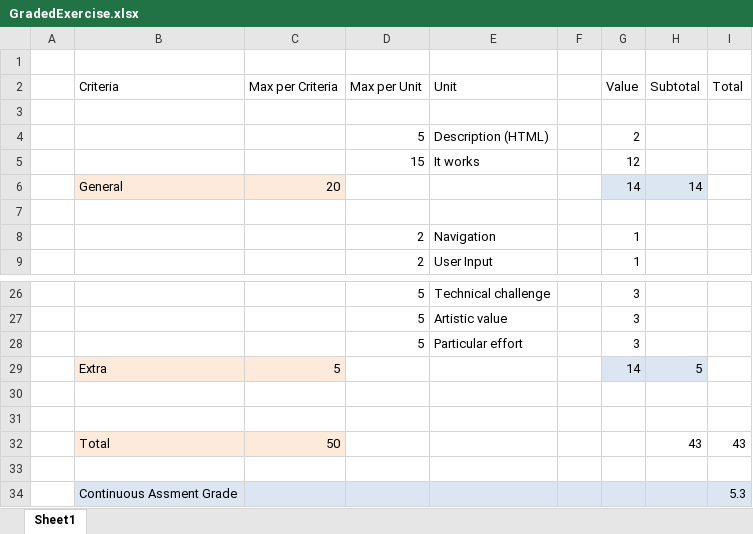
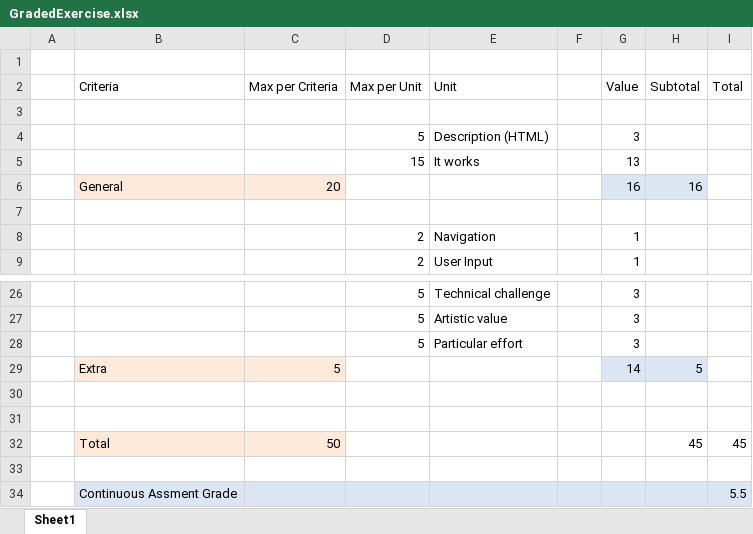
Before and after one commit to WebEngineering-FHNW/bewertete-uebung-stokalakis, an Excel workbook: docs/exercise/GradedExercise.xlsx, sheet Sheet1, drawn as a sheet; only a part is shown, gaps mark what is left out; values as stored, in another font and other column widths than the file's, no borders; the diff names each change by its address in the sheet, - before the commit and + after, or states it on an @@ line.

```diff
--- a/docs/exercise/GradedExercise.xlsx (sheet Sheet1)
+++ b/docs/exercise/GradedExercise.xlsx (sheet Sheet1)
-G4 (Value): 2
+G4 (Value): 3
-G5 (Value): 12
+G5 (Value): 13
-G6 (Value): 14
+G6 (Value): 16
-H6 (Subtotal): 14
+H6 (Subtotal): 16
-H32 (Subtotal): 43
+H32 (Subtotal): 45
-I32 (Total): 43
+I32 (Total): 45
-I34 (Total): 5.3
+I34 (Total): 5.5
```
Also changed, not shown: 2 other files.
